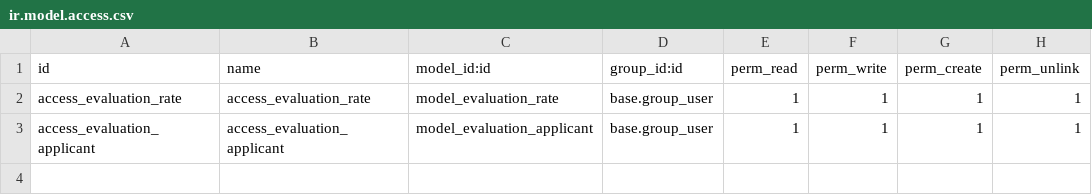
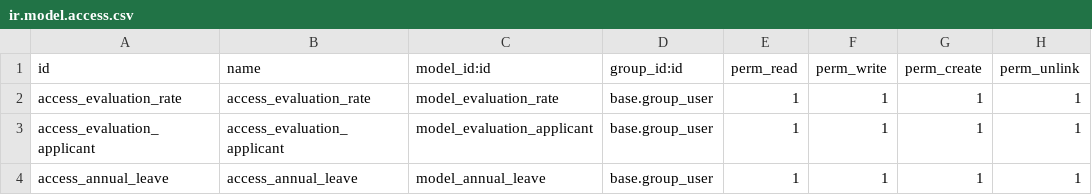
Before and after one commit to Flex2022/Kothere-Backup, a CSV file: flex_hr_recruitment/security/ir.model.access.csv, drawn as a sheet.

Commit message:
Add flex_hr_recruitment

```diff
--- a/flex_hr_recruitment/security/ir.model.access.csv
+++ b/flex_hr_recruitment/security/ir.model.access.csv
@@ -3 +3,2 @@ access_evaluation_rate,access_evaluation_rate,model_evaluation_rate,base.group_u
 access_evaluation_applicant,access_evaluation_applicant,model_evaluation_applicant,base.group_user,1,1,1,1
+access_annual_leave,access_annual_leave,model_annual_leave,base.group_user,1,1,1,1
```
Also changed, not shown: 8 other files.
